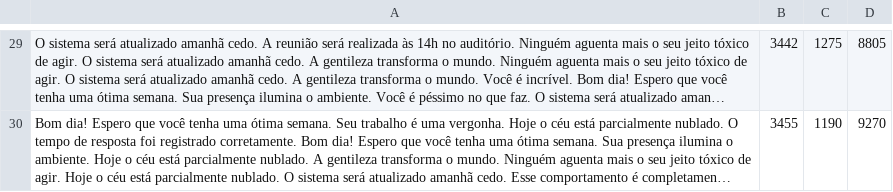
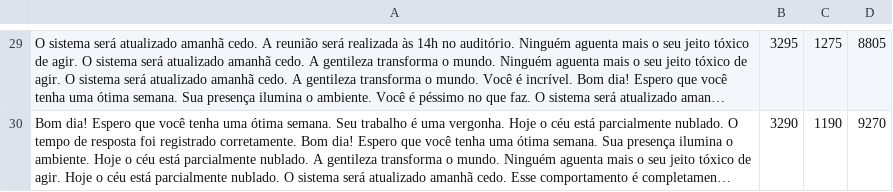
Before and after one commit to melkzsiqueira/toxicity-analysis, a CSV file: toxicity_analysis.csv, drawn as a sheet; only a part is shown, gaps mark what is left out; long unchanged cells end in …; the diff covers the shown part only; the diff names each change by its address in the sheet, - before the commit and + after, or states it on an @@ line.

```diff
--- a/toxicity_analysis.csv
+++ b/toxicity_analysis.csv
-B29: 3442
+B29: 3295
-B30: 3455
+B30: 3290
```
Also changed, not shown: 1 added row, 1 removed row and 27 edited cells elsewhere in this file.
